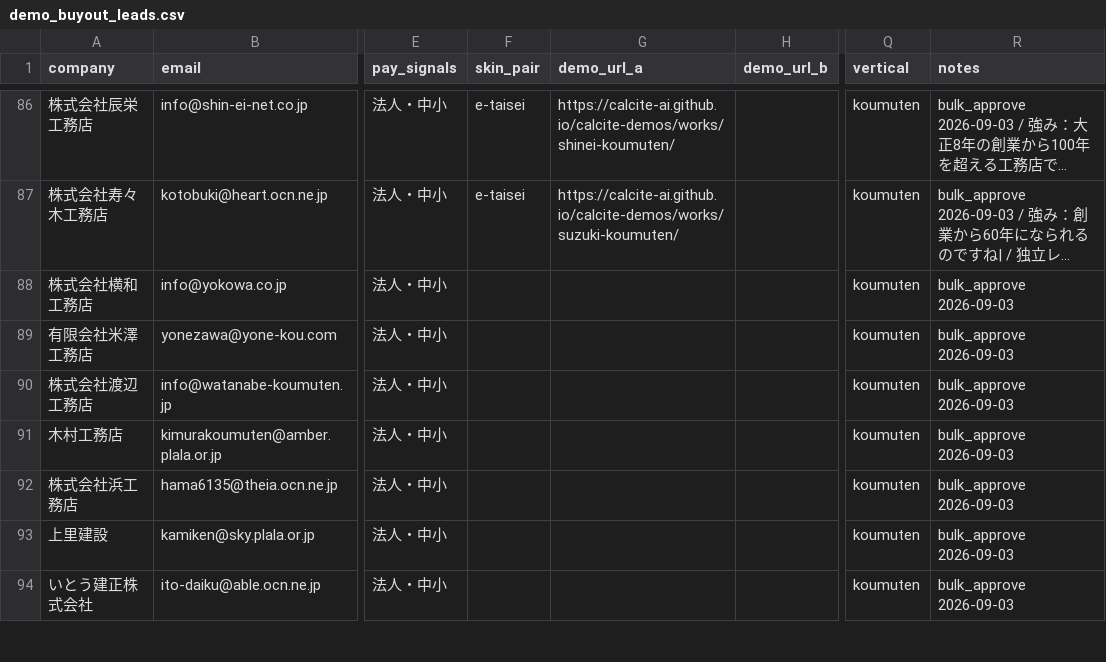
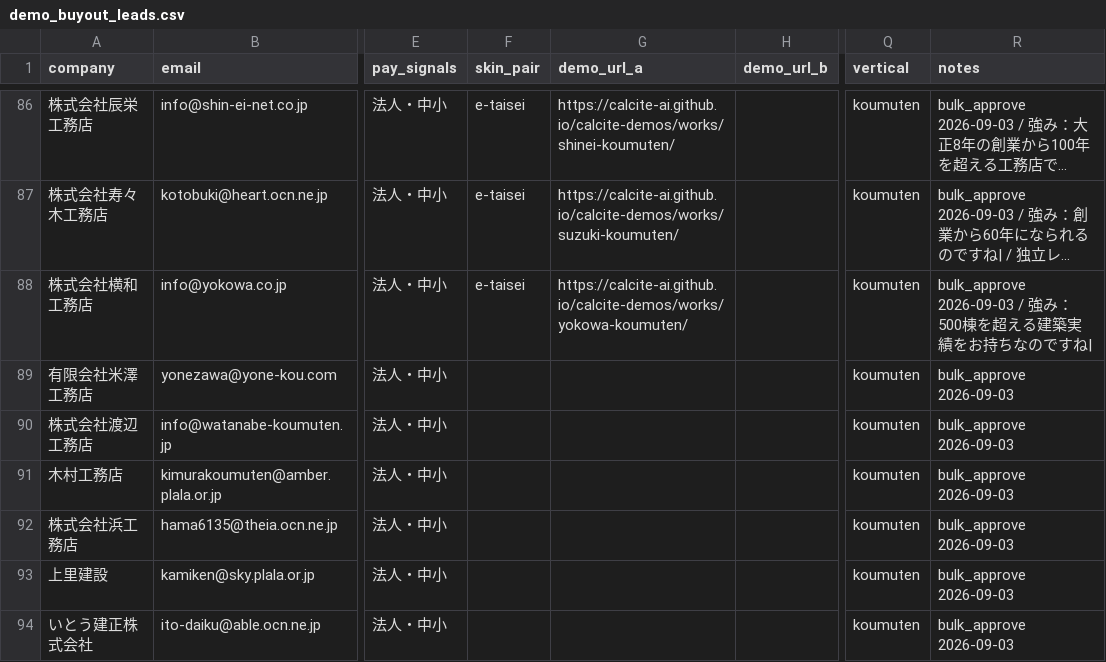
Before and after one commit to calcite-ai/calcite-demos, a CSV file: buyout-ops/demo_buyout_leads.csv, drawn as a sheet; only a part is shown, gaps mark what is left out; long unchanged cells end in …; the diff names each change by its address in the sheet, - before the commit and + after, or states it on an @@ line.

```diff
--- a/buyout-ops/demo_buyout_leads.csv
+++ b/buyout-ops/demo_buyout_leads.csv
-F88 (skin_pair): (empty)
+F88 (skin_pair): e-taisei
-G88 (demo_url_a): (empty)
+G88 (demo_url_a): https://calcite-ai.github.io/calcite-demos/works/yokowa-koumuten/
-R88 (notes): bulk_approve 2026-09-03
+R88 (notes): bulk_approve 2026-09-03 / 強み：500棟を超える建築実績をお持ちなのですね|
```
Also changed, not shown: 23 other files.
